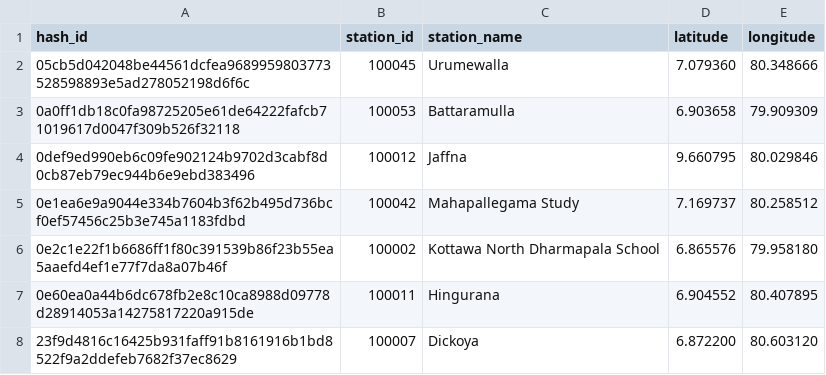
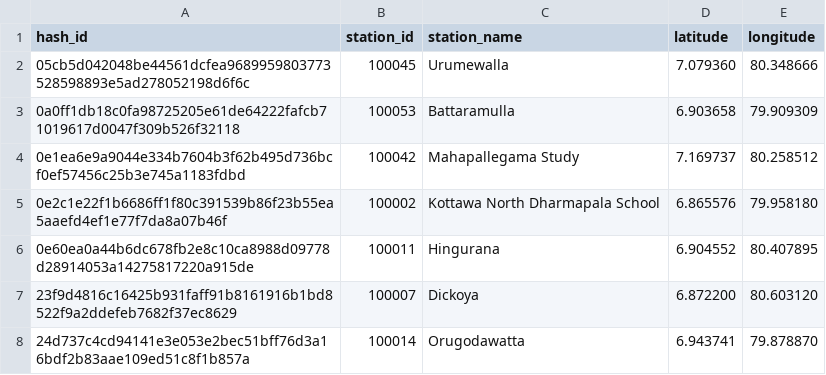
Before and after one commit to CUrW-SL/curw_sim_db_utils, a CSV file: grids/obs_stations/rainfall/curw_active_rainfall_obs_stations.csv, drawn as a sheet; only a part is shown; the shorter side is filled out with more unchanged rows.

Commit message:
update grid maps

```diff
--- a/grids/obs_stations/rainfall/curw_active_rainfall_obs_stations.csv
+++ b/grids/obs_stations/rainfall/curw_active_rainfall_obs_stations.csv
@@ -3,3 +3,2 @@ hash_id,station_id,station_name,latitude,longitude
 0a0ff1db18c0fa98725205e61de64222fafcb71019617d0047f309b526f32118,100053,Battaramulla,6.903658,79.909309
-0def9ed990eb6c09fe902124b9702d3cabf8d0cb87eb79ec944b6e9ebd383496,100012,Jaffna,9.660795,80.029846
 0e1ea6e9a9044e334b7604b3f62b495d736bcf0ef57456c25b3e745a1183fdbd,100042,Mahapallegama Study,7.169737,80.258512
```
Also changed, not shown: grid_maps/obs_stations/rainfall/MDPA_obs_d03_stations_mapping.csv, 1 other file.
